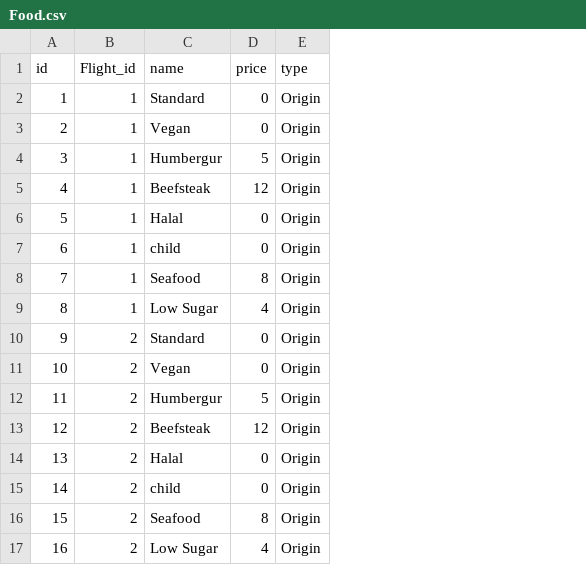
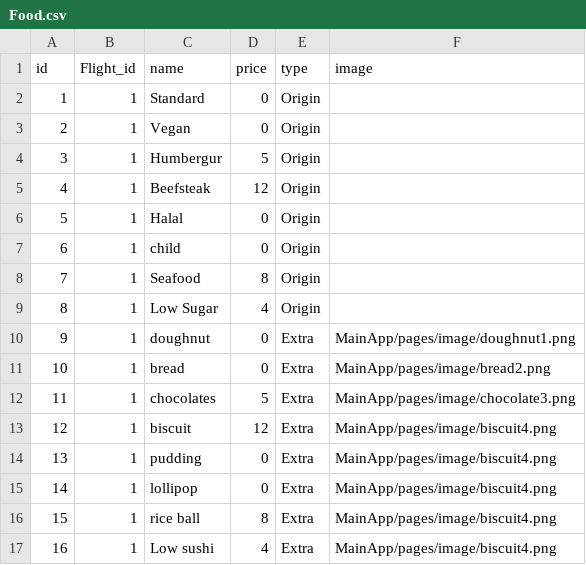
Before and after one commit to ElectroNick-Pro/SoftwareEngineering2022-103, a CSV file: data/Food.csv, drawn as a sheet; the diff names each change by its address in the sheet, - before the commit and + after, or states it on an @@ line.

```diff
--- a/data/Food.csv
+++ b/data/Food.csv
+column F (image), rows 10-17: MainApp/pages/image/doughnut1.png | MainApp/pages/image/bread2.png | MainApp/pages/image/chocolate3.png | MainApp/pages/image/biscuit4.png | MainApp/pages/image/biscuit4.png | MainApp/pages/image/biscuit4.png | MainApp/pages/image/biscuit4.png | MainApp/pages/image/biscuit4.png
-B10:B17 (Flight_id): 2
+B10:B17 (Flight_id): 1
-C10 (name): Standard
+C10 (name): doughnut
-E10:E17 (type): Origin
+E10:E17 (type): Extra
-C11 (name): Vegan
+C11 (name): bread
-C12 (name): Humbergur
+C12 (name): chocolates
-C13 (name): Beefsteak
+C13 (name): biscuit
-C14 (name): Halal
+C14 (name): pudding
-C15 (name): child
+C15 (name): lollipop
-C16 (name): Seafood
+C16 (name): rice ball
-C17 (name): Low Sugar
+C17 (name): Low sushi
```
Also changed, not shown: 3 other files.
